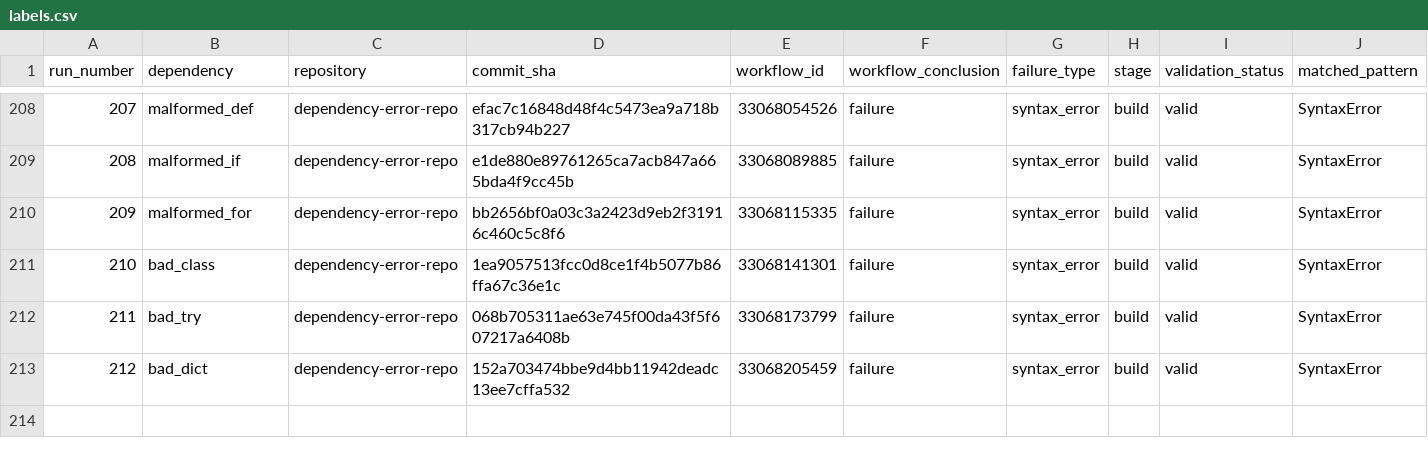
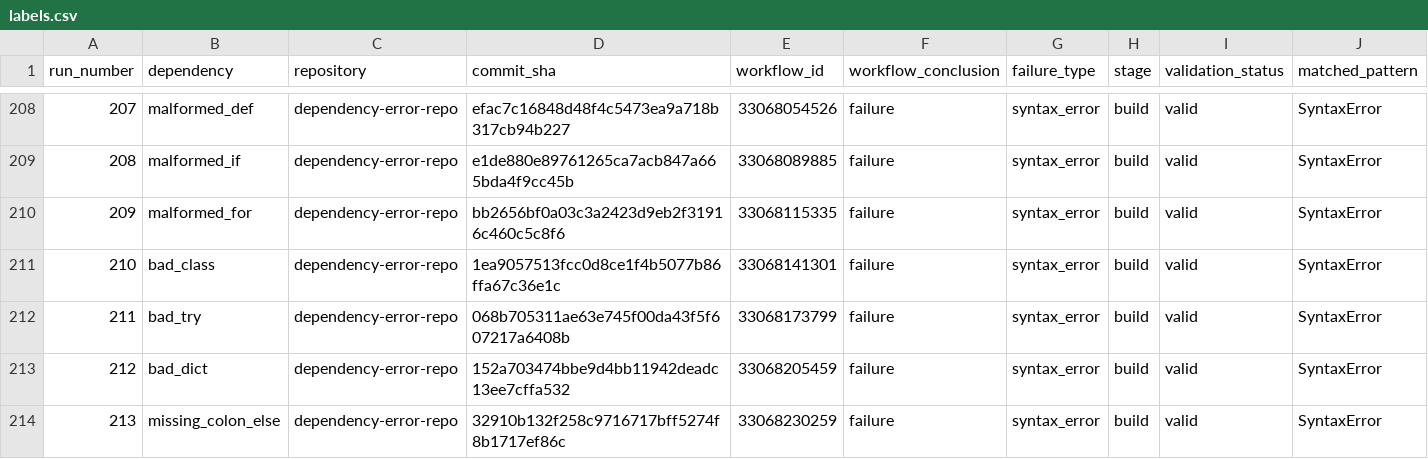
Before and after one commit to DhruvHegde/dependency-error-repo, a CSV file: labels.csv, drawn as a sheet; only a part is shown, gaps mark what is left out; rows hold the shown columns only; the diff names each change by its address in the sheet, - before the commit and + after, or states it on an @@ line.

Commit message:
Syntax Error Run 214 [missing_colon_elif]

```diff
--- a/labels.csv
+++ b/labels.csv
+row 214: 213 | missing_colon_else | dependency-error-repo | 32910b132f258c9716717bff5274f8b1717ef86c | 33068230259 | failure | syntax_error | build | valid | SyntaxError
```
Also changed, not shown: 2 other files.
